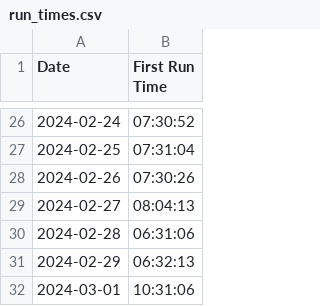
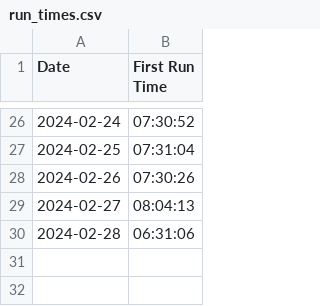
Before and after one commit to Qihang-Zhang/getup, a CSV file: data/run_times.csv, drawn as a sheet; only a part is shown, gaps mark what is left out; the diff names each change by its address in the sheet, - before the commit and + after, or states it on an @@ line.

Commit message:
2024-03-01 update

```diff
--- a/data/run_times.csv
+++ b/data/run_times.csv
-row 31: 2024-02-29 | 06:32:13
-row 32: 2024-03-01 | 10:31:06
```
